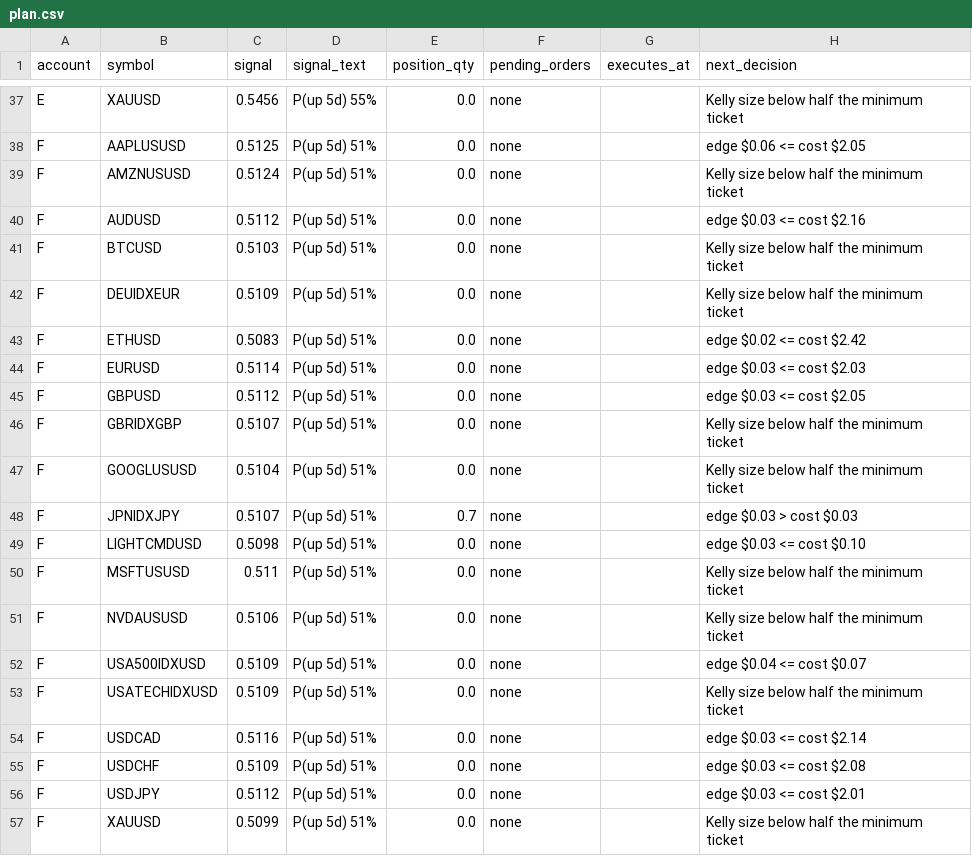
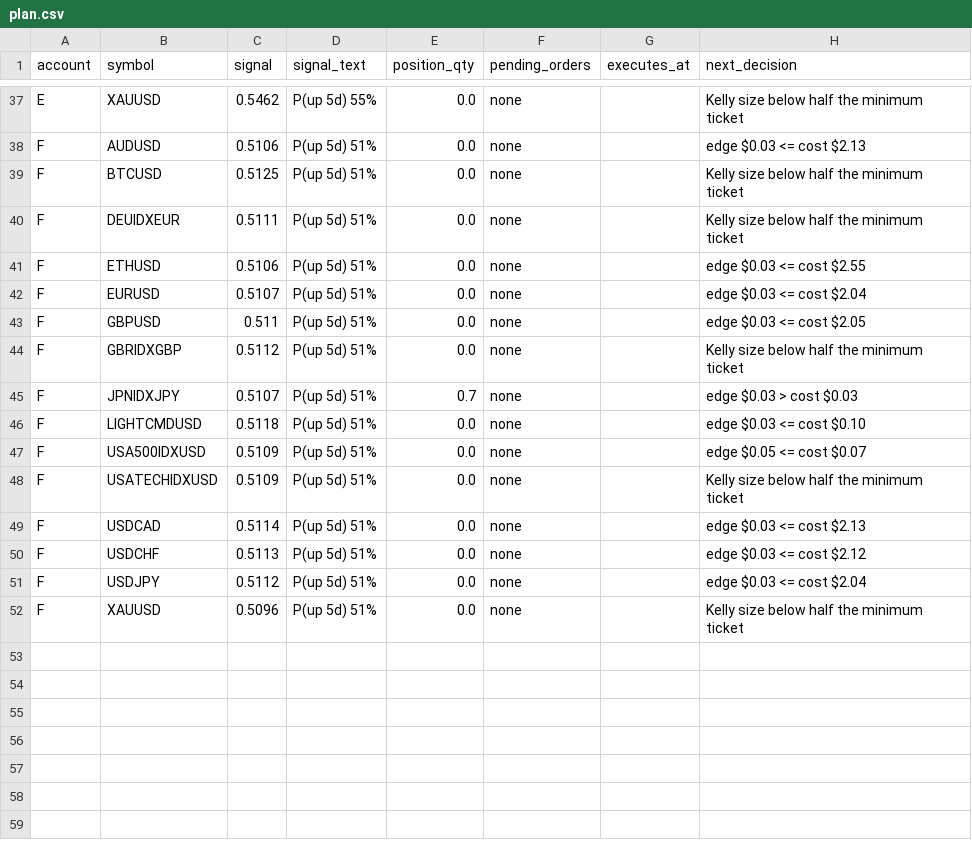
Before and after one commit to Samettutuncu33/Project-Atlantis, a CSV file: live/out/plan.csv, drawn as a sheet; only a part is shown, gaps mark what is left out; removed rows and columns are numbered as before the commit, all else as after; the diff covers the shown part only; the diff names each change by its address in the sheet, - before the commit and + after, or states it on an @@ line.

```diff
--- a/live/out/plan.csv
+++ b/live/out/plan.csv
-C37 (signal): 0.5456
+C37 (signal): 0.5462
-row 38: F | AAPLUSUSD | 0.5125 | P(up 5d) 51% | 0.0 | none |  | edge $0.06 <= cost $2.05
-row 39: F | AMZNUSUSD | 0.5124 | P(up 5d) 51% | 0.0 | none |  | Kelly size below half the minimum ticket
-C38 (signal): 0.5112
+C38 (signal): 0.5106
-H38 (next_decision): edge $0.03 <= cost $2.16
+H38 (next_decision): edge $0.03 <= cost $2.13
-C39 (signal): 0.5103
+C39 (signal): 0.5125
-C40 (signal): 0.5109
+C40 (signal): 0.5111
-C41 (signal): 0.5083
+C41 (signal): 0.5106
-H41 (next_decision): edge $0.02 <= cost $2.42
+H41 (next_decision): edge $0.03 <= cost $2.55
-C42 (signal): 0.5114
+C42 (signal): 0.5107
-H42 (next_decision): edge $0.03 <= cost $2.03
+H42 (next_decision): edge $0.03 <= cost $2.04
-C43 (signal): 0.5112
+C43 (signal): 0.511
-C44 (signal): 0.5107
+C44 (signal): 0.5112
-row 47: F | GOOGLUSUSD | 0.5104 | P(up 5d) 51% | 0.0 | none |  | Kelly size below half the minimum ticket
-C46 (signal): 0.5098
+C46 (signal): 0.5118
-row 50: F | MSFTUSUSD | 0.511 | P(up 5d) 51% | 0.0 | none |  | Kelly size below half the minimum ticket
-row 51: F | NVDAUSUSD | 0.5106 | P(up 5d) 51% | 0.0 | none |  | Kelly size below half the minimum ticket
-H47 (next_decision): edge $0.04 <= cost $0.07
+H47 (next_decision): edge $0.05 <= cost $0.07
-C49 (signal): 0.5116
+C49 (signal): 0.5114
-H49 (next_decision): edge $0.03 <= cost $2.14
+H49 (next_decision): edge $0.03 <= cost $2.13
-C50 (signal): 0.5109
+C50 (signal): 0.5113
-H50 (next_decision): edge $0.03 <= cost $2.08
+H50 (next_decision): edge $0.03 <= cost $2.12
-H51 (next_decision): edge $0.03 <= cost $2.01
+H51 (next_decision): edge $0.03 <= cost $2.04
-C52 (signal): 0.5099
+C52 (signal): 0.5096
```
Also changed, not shown: 38 edited cells elsewhere in this file, live/out/equity.csv, live/out/knowhow.csv, 17 other files.
